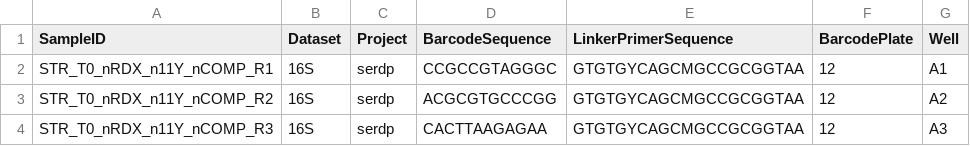
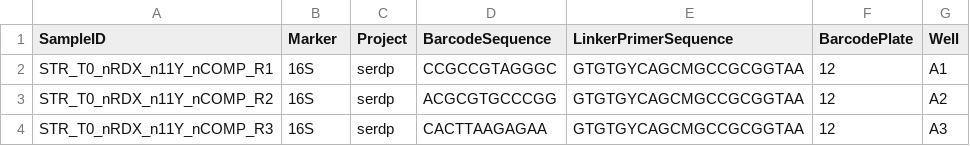
Before and after one commit to bakerccm/amplicon-template, a TSV file: metadata/samples_16S.tsv, drawn as a sheet; only a part is shown.

```diff
--- a/metadata/samples_16S.tsv
+++ b/metadata/samples_16S.tsv
@@ -1,2 +1,2 @@
-SampleID	Dataset	Project	BarcodeSequence	LinkerPrimerSequence	BarcodePlate	Well
+SampleID	Marker	Project	BarcodeSequence	LinkerPrimerSequence	BarcodePlate	Well
 STR_T0_nRDX_n11Y_nCOMP_R1	16S	serdp	CCGCCGTAGGGC	GTGTGYCAGCMGCCGCGGTAA	12	A1
```
Also changed, not shown: metadata/samples_ITS.tsv, 28 other files.
